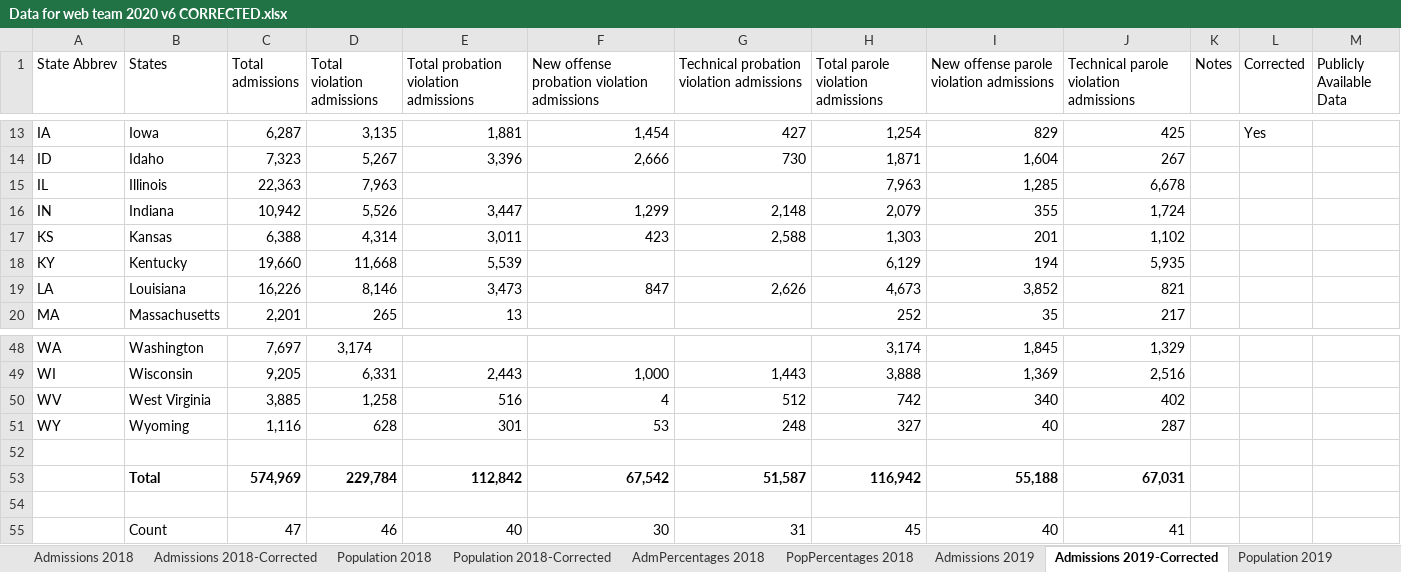
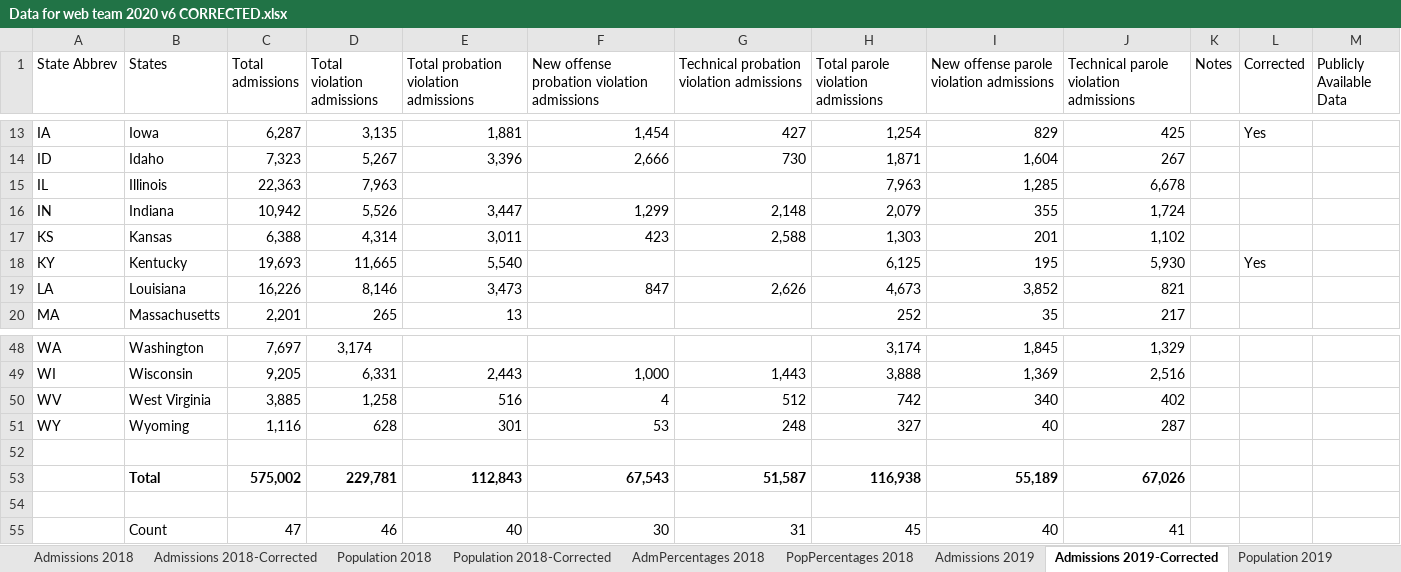
Before and after one commit to CSGJCResearch/cc_survey, an Excel workbook: data/Data for web team 2020 v6 CORRECTED.xlsx, sheet Admissions 2019-Corrected, drawn as a sheet; only a part is shown, gaps mark what is left out; values as stored, in another font and other column widths than the file's, no borders; removed rows and columns are numbered as before the commit, all else as after; the diff names each change by its address in the sheet, - before the commit and + after, or states it on an @@ line.

```diff
--- a/data/Data for web team 2020 v6 CORRECTED.xlsx (sheet Admissions 2019-Corrected)
+++ b/data/Data for web team 2020 v6 CORRECTED.xlsx (sheet Admissions 2019-Corrected)
-C18 (Total admissions): 19,660
+C18 (Total admissions): 19,693
-D18 (Total violation admissions): 11,668
+D18 (Total violation admissions): 11,665
-E18: 5,539
+E18: 5,540
-H18: 6,129
+H18: 6,125
-I18: 194
+I18: 195
-J18: 5,935
+J18: 5,930
-L18 (Corrected): (empty)
+L18 (Corrected): Yes
-row 53:  | Total | 574,969 | 229,784 | 112,842 | 67,542 | 51,587 | 116,942 | 55,188 | 67,031
+row 53:  | Total | 575,002 | 229,781 | 112,843 | 67,543 | 51,587 | 116,938 | 55,189 | 67,026
```
Also changed, not shown: sheet Admissions 2020-Corrected, sheet Admissions 2018-Corrected, sheet Survey 2021, 14 other files.
